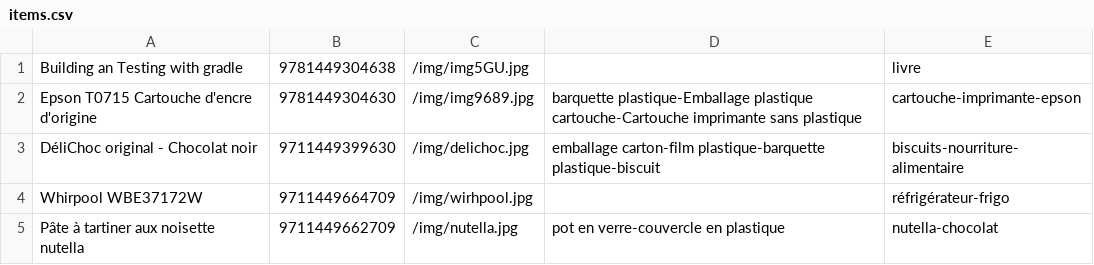
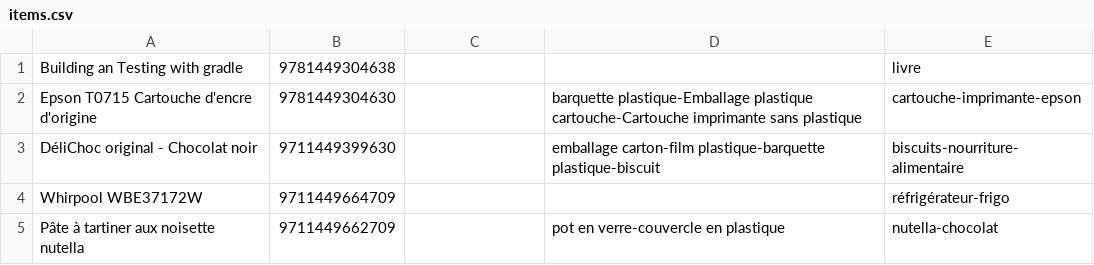
Before and after one commit to mathieu-pousse/iwb-franck, a CSV file: iwb-batch/src/main/resources/csv/items.csv, drawn as a sheet.

```diff
--- a/iwb-batch/src/main/resources/csv/items.csv
+++ b/iwb-batch/src/main/resources/csv/items.csv
@@ -1,5 +1,5 @@
-Building an Testing with gradle;9781449304638;/img/img5GU.jpg;;livre
-Epson T0715 Cartouche d'encre d'origine;9781449304630;/img/img9689.jpg;barquette plastique-Emballage plastique cartouche-Cartouche imprimante sans plastique;cartouche-imprimante-epson
-DéliChoc original - Chocolat noir;9711449399630;/img/delichoc.jpg;emballage carton-film plastique-barquette plastique-biscuit;biscuits-nourriture-alimentaire
-Whirpool WBE37172W;9711449664709;/img/wirhpool.jpg;;réfrigérateur-frigo
-Pâte à tartiner aux noisette nutella;9711449662709;/img/nutella.jpg;pot en verre-couvercle en plastique;nutella-chocolat
+Building an Testing with gradle;9781449304638;;;livre
+Epson T0715 Cartouche d'encre d'origine;9781449304630;;barquette plastique-Emballage plastique cartouche-Cartouche imprimante sans plastique;cartouche-imprimante-epson
+DéliChoc original - Chocolat noir;9711449399630;;emballage carton-film plastique-barquette plastique-biscuit;biscuits-nourriture-alimentaire
+Whirpool WBE37172W;9711449664709;;;réfrigérateur-frigo
+Pâte à tartiner aux noisette nutella;9711449662709;;pot en verre-couvercle en plastique;nutella-chocolat
```
Also changed, not shown: 21 other files.
